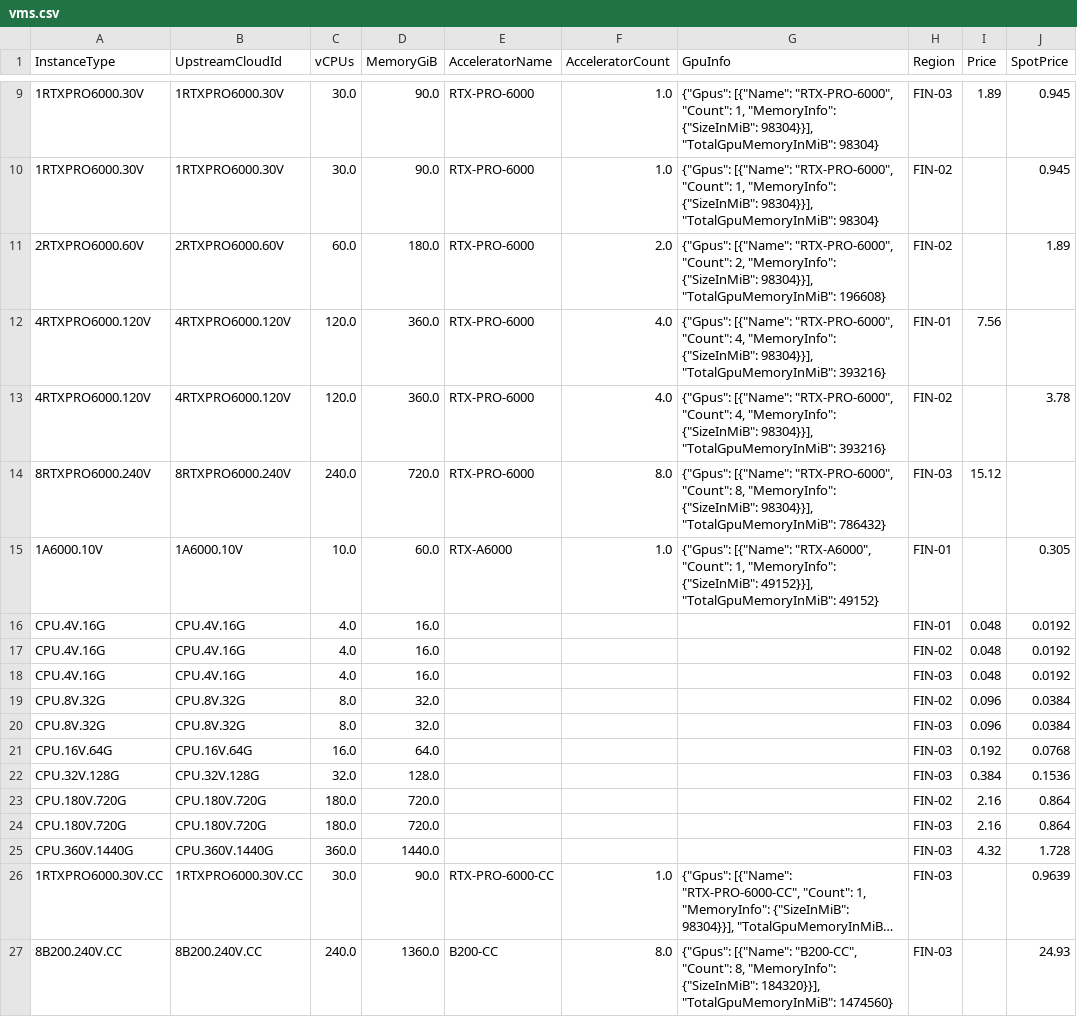
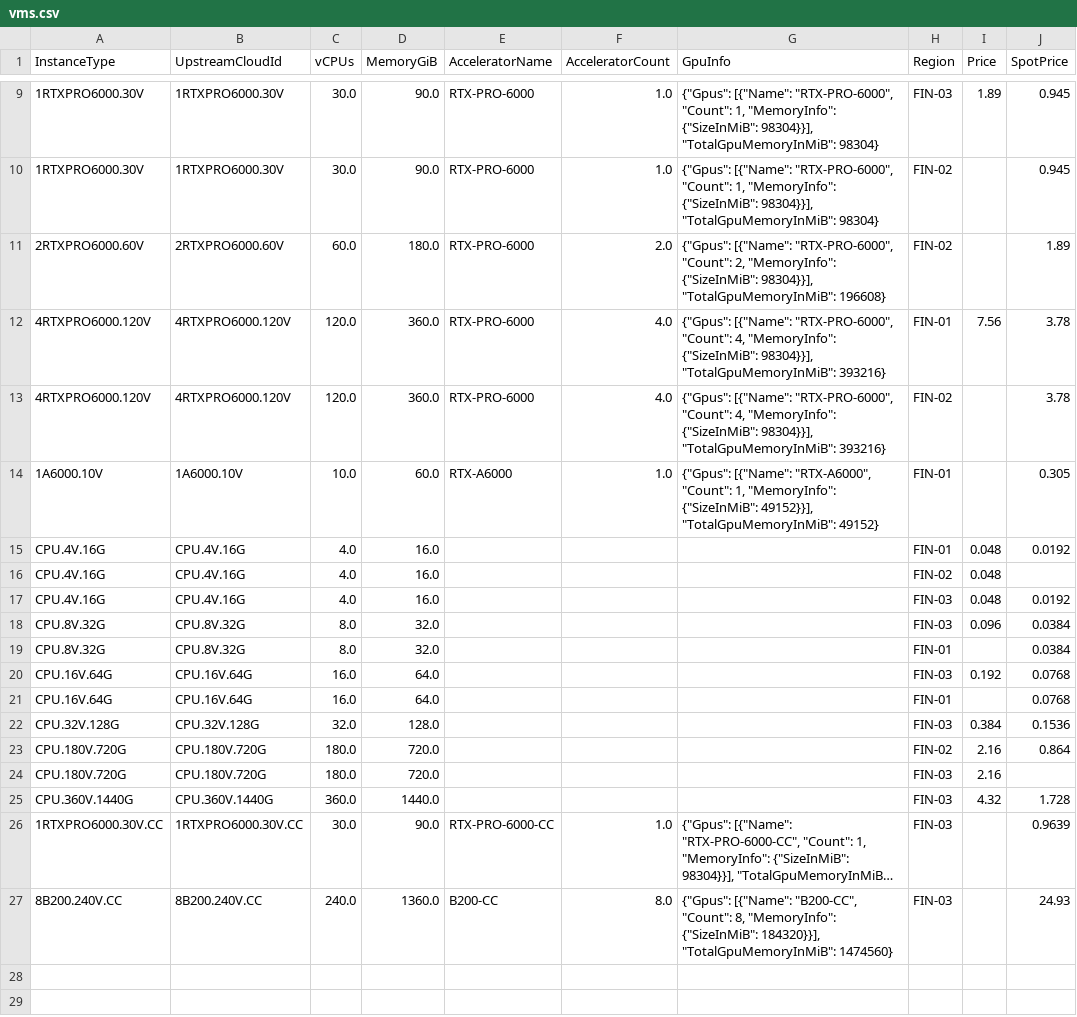
Before and after one commit to skypilot-org/skypilot-catalog, a CSV file: catalogs/v8/verda/vms.csv, drawn as a sheet; only a part is shown, gaps mark what is left out; long unchanged cells end in …; the diff covers the shown part only.

```diff
--- a/catalogs/v8/verda/vms.csv
+++ b/catalogs/v8/verda/vms.csv
@@ -11,15 +11,15 @@ InstanceType,UpstreamCloudId,vCPUs,MemoryGiB,AcceleratorName,AcceleratorCount,Gp
 2RTXPRO6000.60V,2RTXPRO6000.60V,60.0,180.0,RTX-PRO-6000,2.0,"{""Gpus"": [{""Name"": ""RTX-PRO-6000"", ""Count"": 2, ""MemoryInfo"": {""SizeInMiB"": 98304}}], ""TotalGpuMemoryInMiB"": 196608}",FIN-02,,1.89
-4RTXPRO6000.120V,4RTXPRO6000.120V,120.0,360.0,RTX-PRO-6000,4.0,"{""Gpus"": [{""Name"": ""RTX-PRO-6000"", ""Count"": 4, ""MemoryInfo"": {""SizeInMiB"": 98304}}], ""TotalGpuMemoryInMiB"": 393216}",FIN-01,7.56,
+4RTXPRO6000.120V,4RTXPRO6000.120V,120.0,360.0,RTX-PRO-6000,4.0,"{""Gpus"": [{""Name"": ""RTX-PRO-6000"", ""Count"": 4, ""MemoryInfo"": {""SizeInMiB"": 98304}}], ""TotalGpuMemoryInMiB"": 393216}",FIN-01,7.56,3.78
 4RTXPRO6000.120V,4RTXPRO6000.120V,120.0,360.0,RTX-PRO-6000,4.0,"{""Gpus"": [{""Name"": ""RTX-PRO-6000"", ""Count"": 4, ""MemoryInfo"": {""SizeInMiB"": 98304}}], ""TotalGpuMemoryInMiB"": 393216}",FIN-02,,3.78
-8RTXPRO6000.240V,8RTXPRO6000.240V,240.0,720.0,RTX-PRO-6000,8.0,"{""Gpus"": [{""Name"": ""RTX-PRO-6000"", ""Count"": 8, ""MemoryInfo"": {""SizeInMiB"": 98304}}], ""TotalGpuMemoryInMiB"": 786432}",FIN-03,15.12,
 1A6000.10V,1A6000.10V,10.0,60.0,RTX-A6000,1.0,"{""Gpus"": [{""Name"": ""RTX-A6000"", ""Count"": 1, ""MemoryInfo"": {""SizeInMiB"": 49152}}], ""TotalGpuMemoryInMiB"": 49152}",FIN-01,,0.305
 CPU.4V.16G,CPU.4V.16G,4.0,16.0,,,,FIN-01,0.048,0.0192
-CPU.4V.16G,CPU.4V.16G,4.0,16.0,,,,FIN-02,0.048,0.0192
+CPU.4V.16G,CPU.4V.16G,4.0,16.0,,,,FIN-02,0.048,
 CPU.4V.16G,CPU.4V.16G,4.0,16.0,,,,FIN-03,0.048,0.0192
-CPU.8V.32G,CPU.8V.32G,8.0,32.0,,,,FIN-02,0.096,0.0384
 CPU.8V.32G,CPU.8V.32G,8.0,32.0,,,,FIN-03,0.096,0.0384
+CPU.8V.32G,CPU.8V.32G,8.0,32.0,,,,FIN-01,,0.0384
 CPU.16V.64G,CPU.16V.64G,16.0,64.0,,,,FIN-03,0.192,0.0768
+CPU.16V.64G,CPU.16V.64G,16.0,64.0,,,,FIN-01,,0.0768
 CPU.32V.128G,CPU.32V.128G,32.0,128.0,,,,FIN-03,0.384,0.1536
 CPU.180V.720G,CPU.180V.720G,180.0,720.0,,,,FIN-02,2.16,0.864
-CPU.180V.720G,CPU.180V.720G,180.0,720.0,,,,FIN-03,2.16,0.864
+CPU.180V.720G,CPU.180V.720G,180.0,720.0,,,,FIN-03,2.16,
 CPU.360V.1440G,CPU.360V.1440G,360.0,1440.0,,,,FIN-03,4.32,1.728
```
Also changed, not shown: 4 added rows and 4 removed rows elsewhere in this file.
